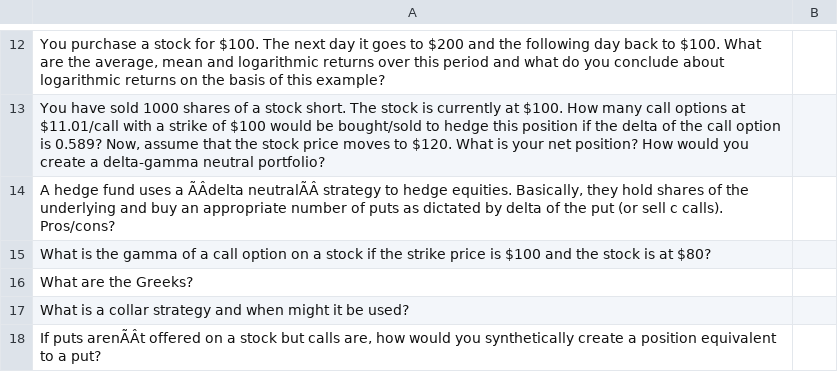
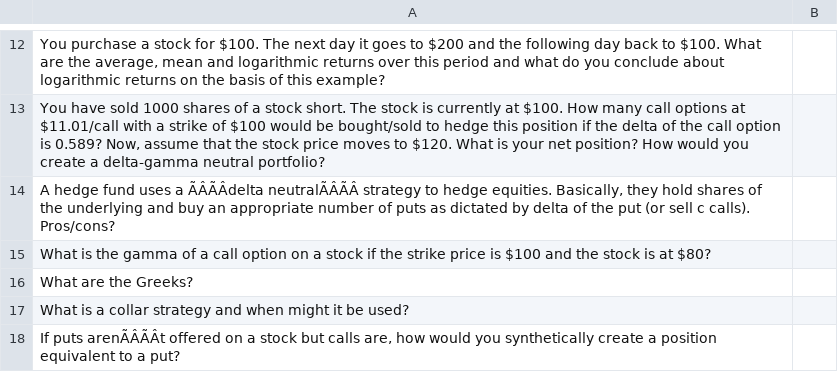
Before and after one commit to rorygwozdz/coding, a CSV file: finance/trader/fin_qs/finance_questions.csv, drawn as a sheet; only a part is shown, gaps mark what is left out; the diff covers the shown part only; the diff names each change by its address in the sheet, - before the commit and + after, or states it on an @@ line.

```diff
--- a/finance/trader/fin_qs/finance_questions.csv
+++ b/finance/trader/fin_qs/finance_questions.csv
-A14: …uses a ÃÂdelta neutralÃÂ strategy to…
+A14: …uses a ÃÂÃÂdelta neutralÃÂÃÂ strategy to…
-A18: If puts arenÃÂt offered on…
+A18: If puts arenÃÂÃÂt offered on…
```
Also changed, not shown: 8 edited cells elsewhere in this file, finance/trader/csvs/news.csv, finance/trader/meditations/bigm.csv, 40 other files.
